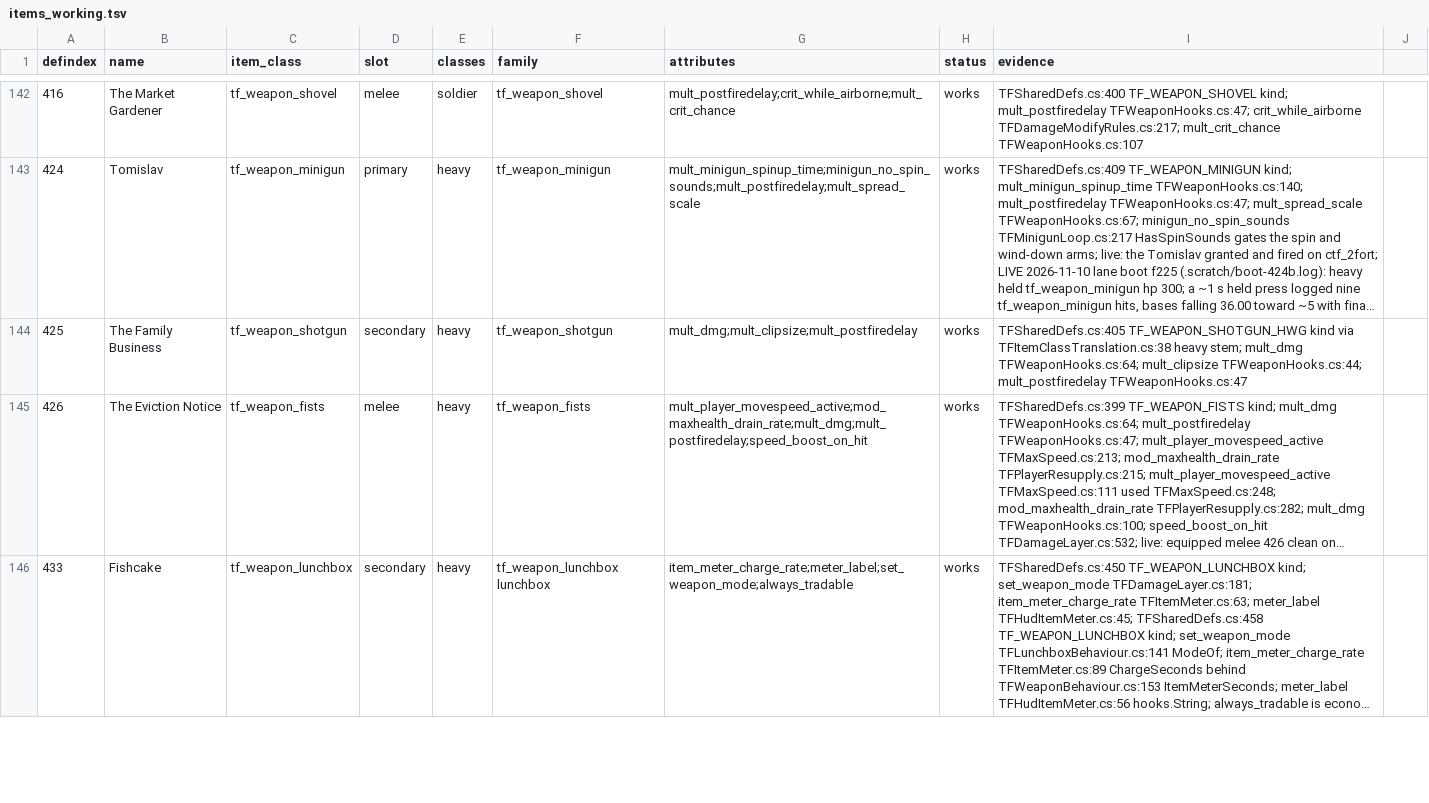
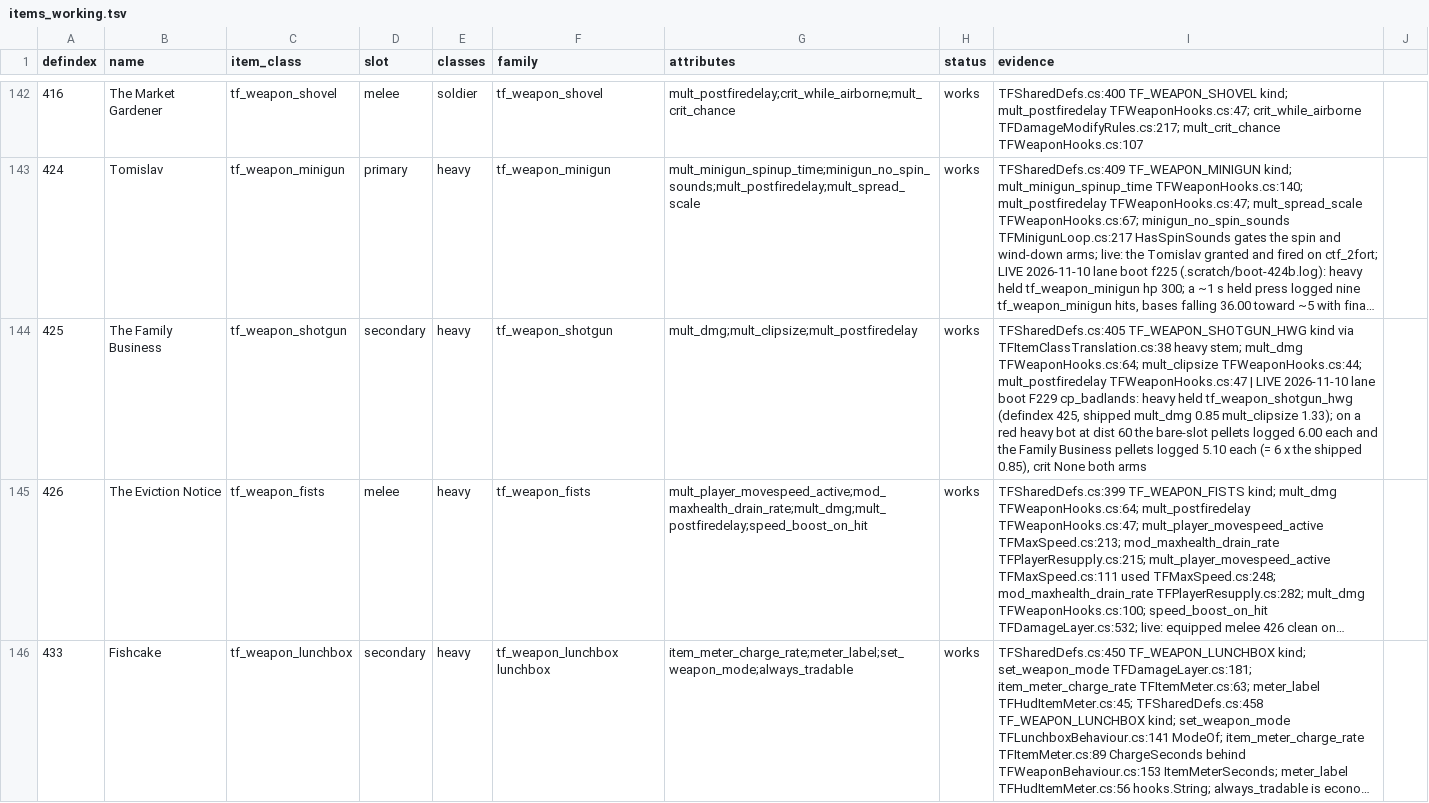
Before and after one commit to muflub/source-sdk-sharp, a TSV file: game/mod_tf2/scripts/items/items_working.tsv, drawn as a sheet; only a part is shown, gaps mark what is left out; long unchanged cells end in …; the diff covers the shown part only; the diff names each change by its address in the sheet, - before the commit and + after, or states it on an @@ line.

```diff
--- a/game/mod_tf2/scripts/items/items_working.tsv
+++ b/game/mod_tf2/scripts/items/items_working.tsv
-I144 (evidence): …mult_postfiredelay TFWeaponHooks.cs:47
+I144 (evidence): …mult_postfiredelay TFWeaponHooks.cs:47 | LIVE 2026-11-10 lane boot F229 cp_badlands: heavy held tf_weapon_shotgun_hwg (defindex 425, shipped mult_dmg 0.85 mult_clipsize 1.33); on a red heavy bot at dist 60 the bare-slot pellets logged 6.00 each and the Family Business pellets logged 5.10 each (= 6 x the shipped 0.85), crit None both arms
```
Also changed, not shown: 8 edited cells elsewhere in this file, docs/plans/tf2/deferred.tsv, 36 other files.
